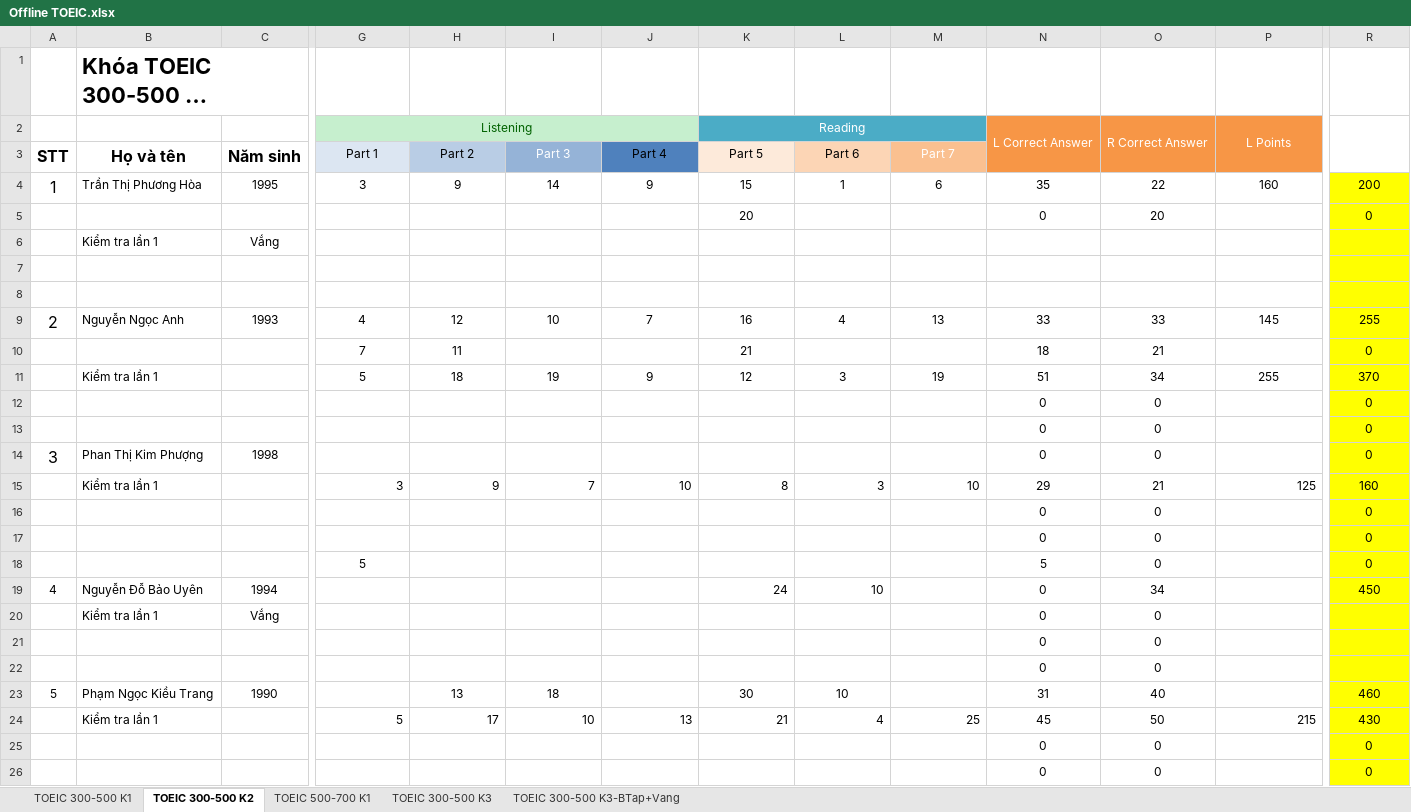
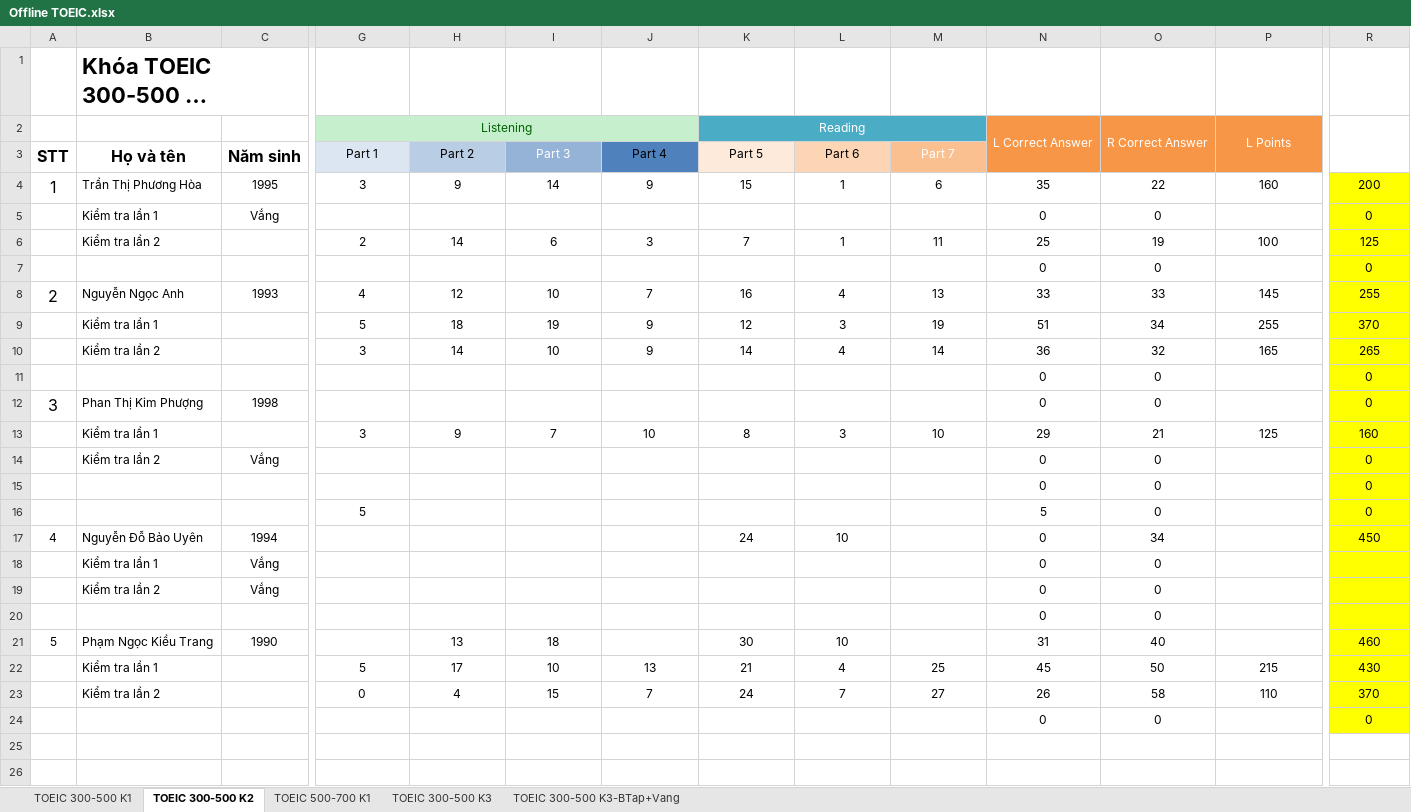
Before and after one commit to dhphong87/Success, an Excel workbook: Danh Sach Lop/Offline TOEIC.xlsx, sheet TOEIC 300-500 K2, drawn as a sheet; only a part is shown, gaps mark what is left out; long unchanged cells end in …; values as stored, in another font and other column widths than the file's, no borders; removed rows and columns are numbered as before the commit, all else as after; rows hold the shown columns only; the diff covers the shown part only; the diff names each change by its address in the sheet, - before the commit and + after, or states it on an @@ line.

```diff
--- a/Danh Sach Lop/Offline TOEIC.xlsx (sheet TOEIC 300-500 K2)
+++ b/Danh Sach Lop/Offline TOEIC.xlsx (sheet TOEIC 300-500 K2)
-row 5:  |  |  |  |  |  |  | 20 |  |  | 0 | 20 |  | 0
-N5: (empty)
+N5: 0
-O5: (empty)
+O5: 0
-R5: (empty)
+R5: 0
-row 6: (empty)
+row 6:  | Kiểm tra lần 2 |  | 2 | 14 | 6 | 3 | 7 | 1 | 11 | 25 | 19 | 100 | 125
-row 7: (empty)
+row 7:  |  |  |  |  |  |  |  |  |  | 0 | 0 |  | 0
-row 10:  |  |  | 7 | 11 |  |  | 21 |  |  | 18 | 21 |  | 0
-row 12:  |  |  |  |  |  |  |  |  |  | 0 | 0 |  | 0
+row 10:  | Kiểm tra lần 2 |  | 3 | 14 | 10 | 9 | 14 | 4 | 14 | 36 | 32 | 165 | 265
-G13:M13 alignment: right
+G13:M13 alignment: center
-P13 alignment: right
+P13 alignment: center
-B14 (Họ và tên): (empty)
+B14 (Họ và tên): Kiểm tra lần 2
-C14 (Năm sinh): (empty)
+C14 (Năm sinh): Vắng
-K17:L17 alignment: right
+K17:L17 alignment: center
-B19 (Họ và tên): (empty)
+B19 (Họ và tên): Kiểm tra lần 2
-C19 (Năm sinh): (empty)
+C19 (Năm sinh): Vắng
-G22:M22 alignment: right
+G22:M22 alignment: center
-P22 alignment: right
+P22 alignment: center
+row 23:  | Kiểm tra lần 2 |  | 0 | 4 | 15 | 7 | 24 | 7 | 27 | 26 | 58 | 110 | 370
-row 26:  |  |  |  |  |  |  |  |  |  | 0 | 0 |  | 0
```
Also changed, not shown: cell formats elsewhere in this sheet, sheet TOEIC 500-700 K1, formulas that keep their value.
